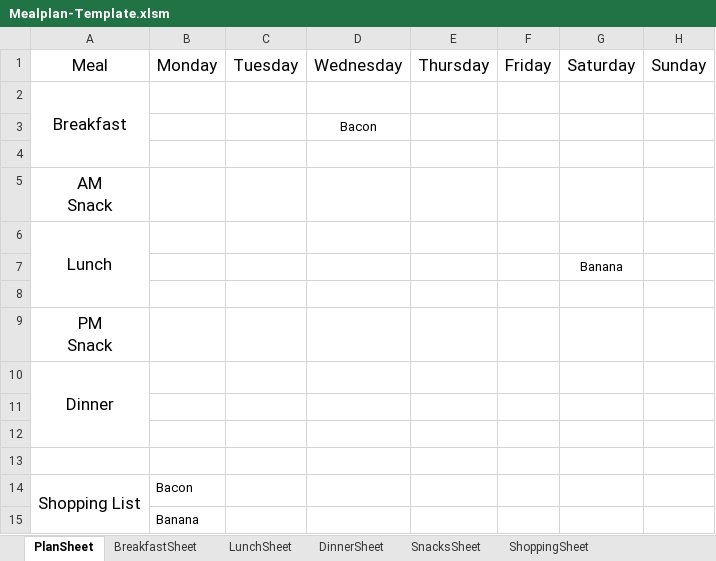
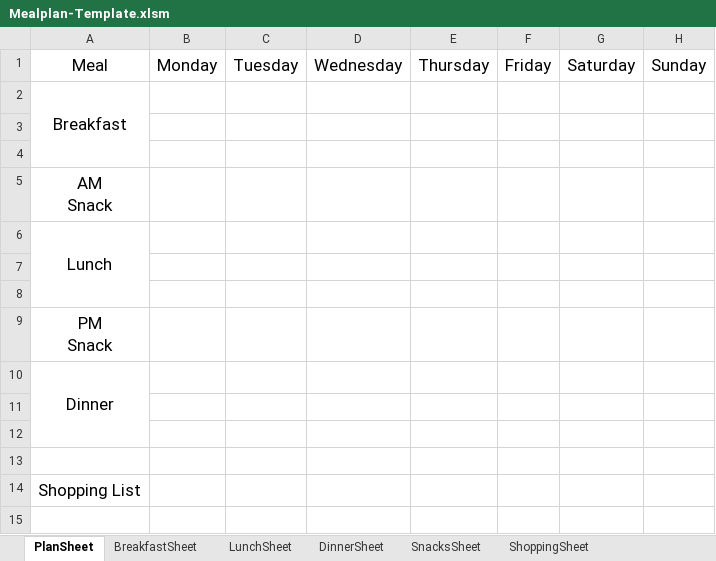
Before and after one commit to RaymondWise/Excel-Weekly-Meal-Plan-Shopping-List-Generator, an Excel workbook: Mealplan-Template.xlsm, sheet PlanSheet, drawn as a sheet; values as stored, in another font and other column widths than the file's, no borders; charts and pictures not drawn; the diff names each change by its address in the sheet, - before the commit and + after, or states it on an @@ line.

Commit message:
undo sheet selections

```diff
--- a/Mealplan-Template.xlsm (sheet PlanSheet)
+++ b/Mealplan-Template.xlsm (sheet PlanSheet)
-D3: Bacon
+D3: (empty)
-G7: Banana
+G7: (empty)
-A14:A15 merged
-B14: Bacon
+B14: (empty)
-row 15:  | Banana
```
Also changed, not shown: charts or pictures.
